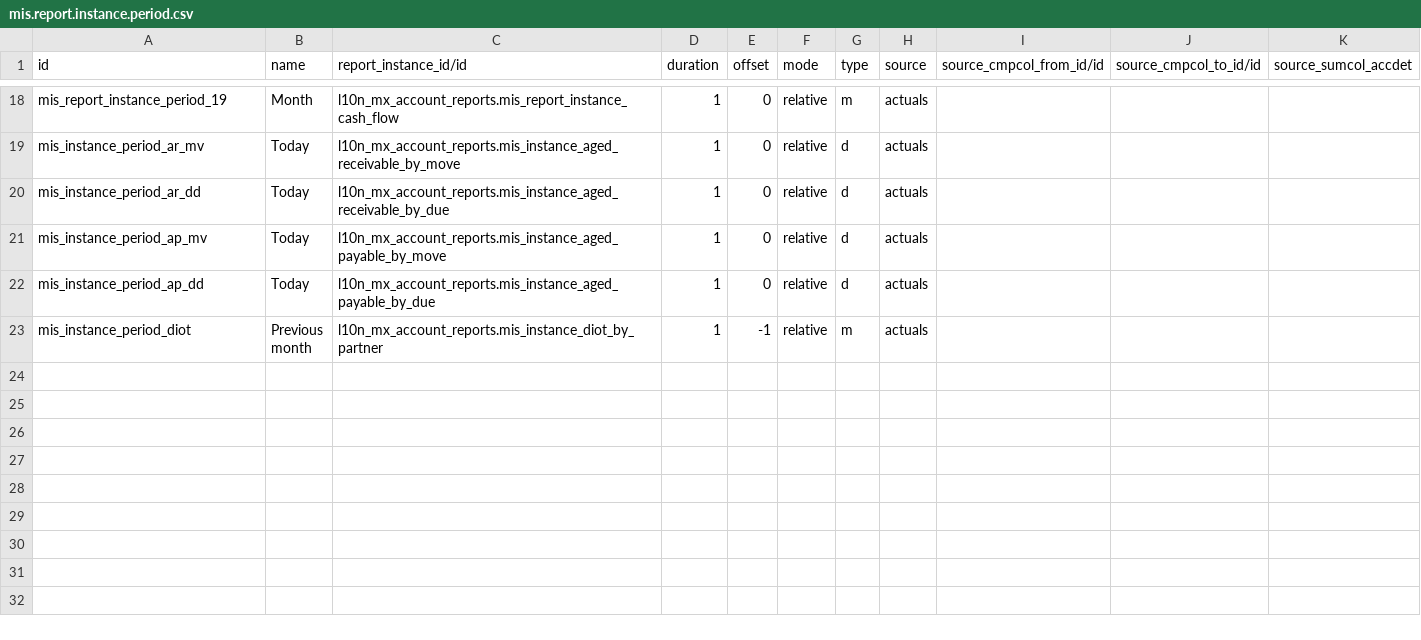
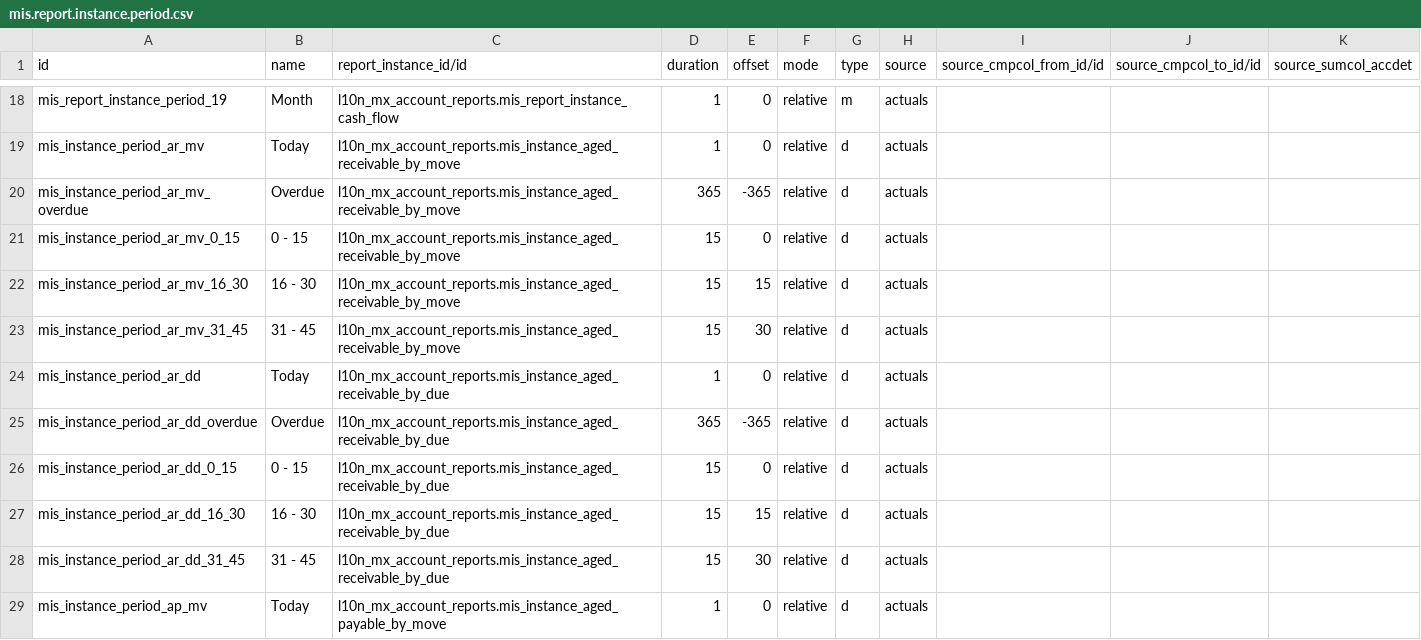
Before and after one commit to OCA/l10n-mexico, a CSV file: l10n_mx_account_reports/data/mis.report.instance.period.csv, drawn as a sheet; only a part is shown, gaps mark what is left out; the shorter side is filled out with more unchanged rows; the diff covers the shown part only.

```diff
--- a/l10n_mx_account_reports/data/mis.report.instance.period.csv
+++ b/l10n_mx_account_reports/data/mis.report.instance.period.csv
@@ -19,3 +19,11 @@ mis_report_instance_period_19,Month,l10n_mx_account_reports.mis_report_instance_
 mis_instance_period_ar_mv,Today,l10n_mx_account_reports.mis_instance_aged_receivable_by_move,1,0,relative,d,actuals,,,
+mis_instance_period_ar_mv_overdue,Overdue,l10n_mx_account_reports.mis_instance_aged_receivable_by_move,365,-365,relative,d,actuals,,,
+mis_instance_period_ar_mv_0_15,0 - 15,l10n_mx_account_reports.mis_instance_aged_receivable_by_move,15,0,relative,d,actuals,,,
+mis_instance_period_ar_mv_16_30,16 - 30,l10n_mx_account_reports.mis_instance_aged_receivable_by_move,15,15,relative,d,actuals,,,
+mis_instance_period_ar_mv_31_45,31 - 45,l10n_mx_account_reports.mis_instance_aged_receivable_by_move,15,30,relative,d,actuals,,,
 mis_instance_period_ar_dd,Today,l10n_mx_account_reports.mis_instance_aged_receivable_by_due,1,0,relative,d,actuals,,,
+mis_instance_period_ar_dd_overdue,Overdue,l10n_mx_account_reports.mis_instance_aged_receivable_by_due,365,-365,relative,d,actuals,,,
+mis_instance_period_ar_dd_0_15,0 - 15,l10n_mx_account_reports.mis_instance_aged_receivable_by_due,15,0,relative,d,actuals,,,
+mis_instance_period_ar_dd_16_30,16 - 30,l10n_mx_account_reports.mis_instance_aged_receivable_by_due,15,15,relative,d,actuals,,,
+mis_instance_period_ar_dd_31_45,31 - 45,l10n_mx_account_reports.mis_instance_aged_receivable_by_due,15,30,relative,d,actuals,,,
 mis_instance_period_ap_mv,Today,l10n_mx_account_reports.mis_instance_aged_payable_by_move,1,0,relative,d,actuals,,,
```
Also changed, not shown: 8 added rows elsewhere in this file, l10n_mx_account_reports/data/mis.report.kpi.csv, l10n_mx_account_reports/data/mis.report.subkpi.csv, 6 other files.
